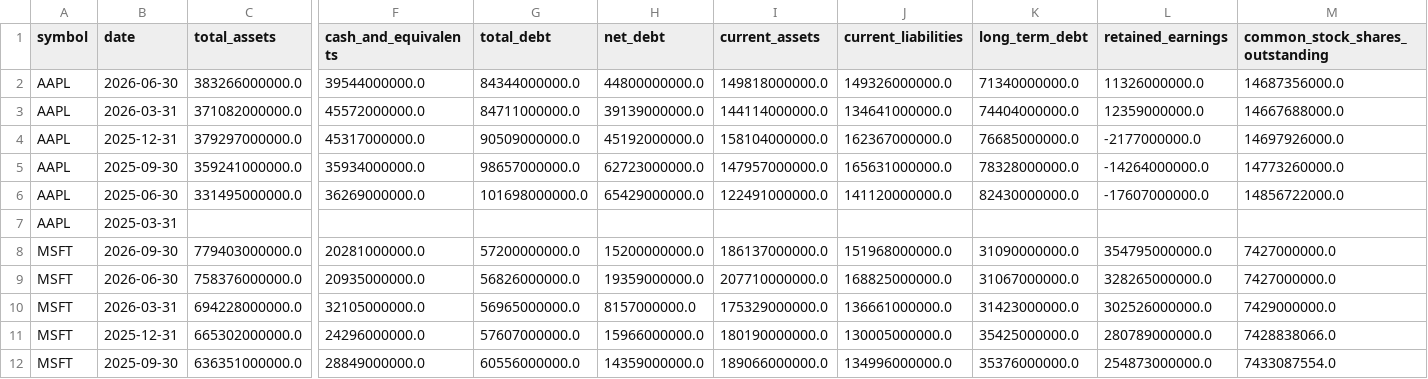
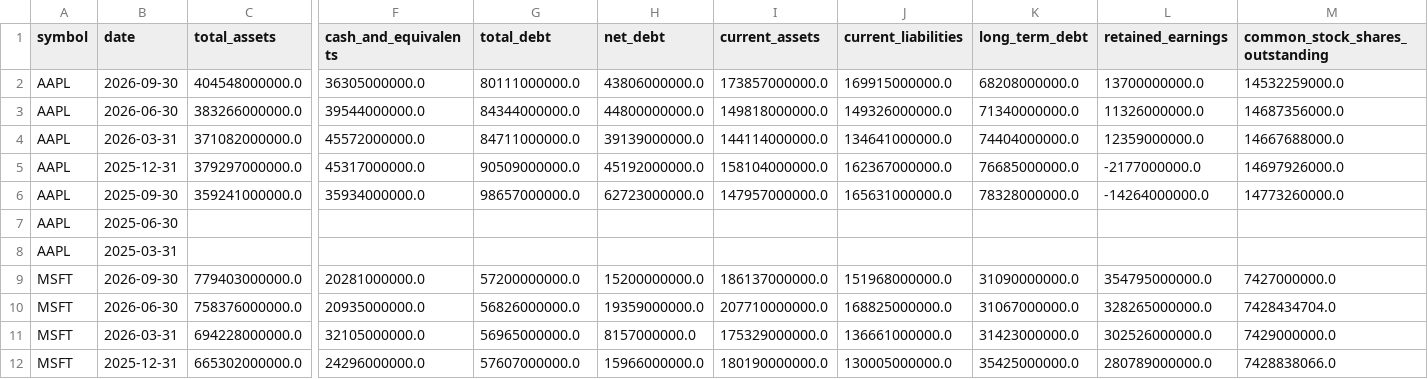
Before and after one commit to altonbot42/magnificent7-dashboard, a CSV file: data/csv/balance_sheet.csv, drawn as a sheet; only a part is shown, gaps mark what is left out; the shorter side is filled out with more unchanged rows; removed rows and columns are numbered as before the commit, all else as after; rows hold the shown columns only; the diff names each change by its address in the sheet, - before the commit and + after, or states it on an @@ line.

```diff
--- a/data/csv/balance_sheet.csv
+++ b/data/csv/balance_sheet.csv
+row 2: AAPL | 2026-09-30 | 404548000000.0 | 36305000000.0 | 80111000000.0 | 43806000000.0 | 173857000000.0 | 169915000000.0 | 68208000000.0 | 13700000000.0 | 14532259000.0
-row 6: AAPL | 2025-06-30 | 331495000000.0 | 36269000000.0 | 101698000000.0 | 65429000000.0 | 122491000000.0 | 141120000000.0 | 82430000000.0 | -17607000000.0 | 14856722000.0
+row 7: AAPL | 2025-06-30
-M10 (common_stock_shares_outstanding): 7427000000.0
+M10 (common_stock_shares_outstanding): 7428434704.0
```
Also changed, not shown: data/csv/income_statement.csv, data/csv/ratios.csv.
